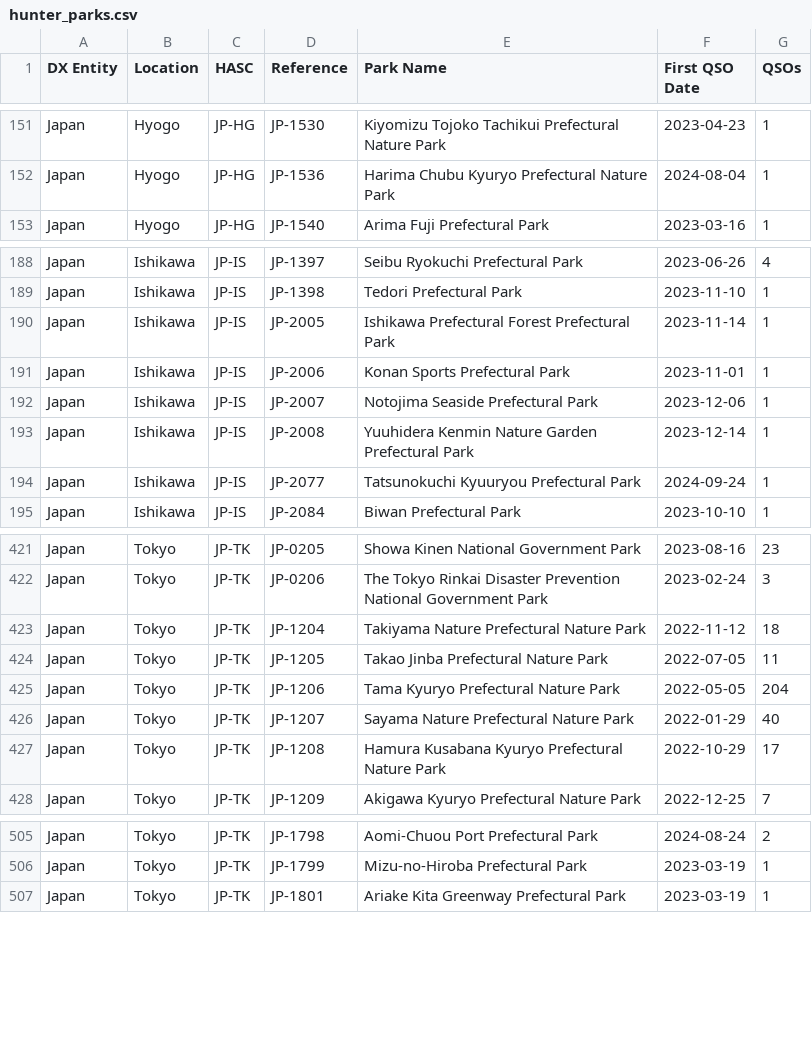
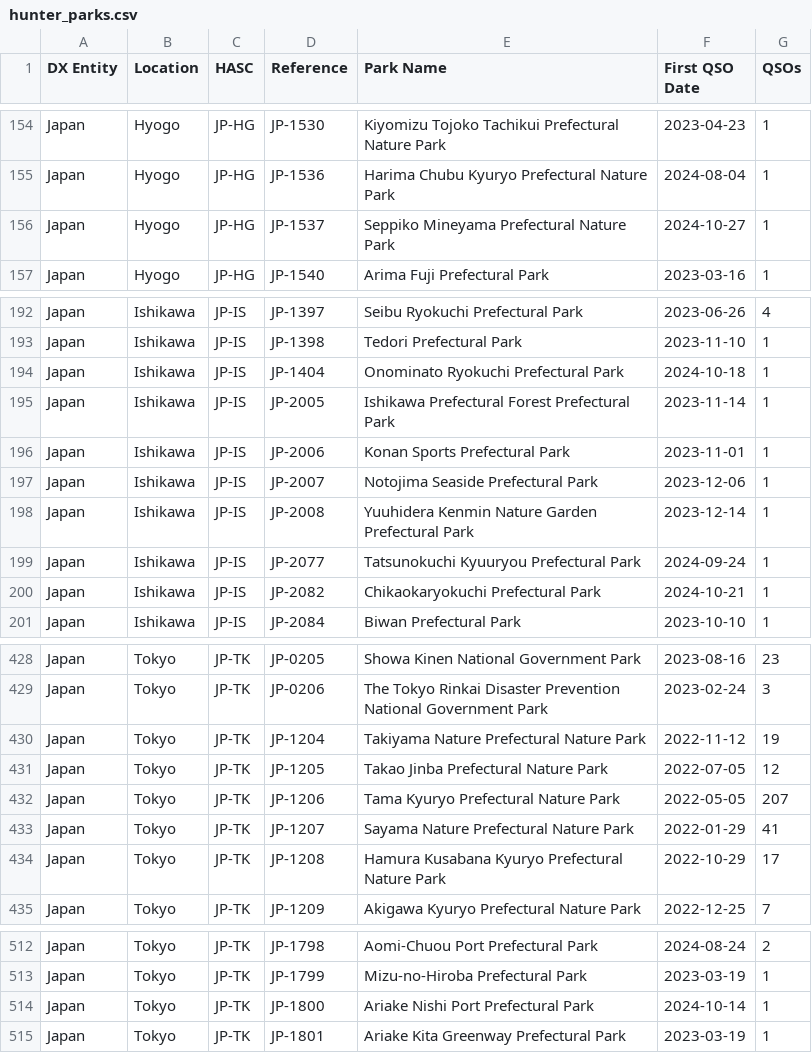
Before and after one commit to tyjcode/y001, a CSV file: hunter_parks.csv, drawn as a sheet; only a part is shown, gaps mark what is left out; the diff covers the shown part only.

```diff
--- a/hunter_parks.csv
+++ b/hunter_parks.csv
@@ -152,2 +155,3 @@
 "Japan","Hyogo","JP-HG","JP-1536","Harima Chubu Kyuryo Prefectural Nature Park","2024-08-04",1
+"Japan","Hyogo","JP-HG","JP-1537","Seppiko Mineyama Prefectural Nature Park","2024-10-27",1
 "Japan","Hyogo","JP-HG","JP-1540","Arima Fuji Prefectural Park","2023-03-16",1
@@ -189,2 +193,3 @@
 "Japan","Ishikawa","JP-IS","JP-1398","Tedori Prefectural Park","2023-11-10",1
+"Japan","Ishikawa","JP-IS","JP-1404","Onominato Ryokuchi Prefectural Park","2024-10-18",1
 "Japan","Ishikawa","JP-IS","JP-2005","Ishikawa Prefectural Forest Prefectural Park","2023-11-14",1
@@ -194,2 +199,3 @@
 "Japan","Ishikawa","JP-IS","JP-2077","Tatsunokuchi Kyuuryou Prefectural Park","2024-09-24",1
+"Japan","Ishikawa","JP-IS","JP-2082","Chikaokaryokuchi Prefectural Park","2024-10-21",1
 "Japan","Ishikawa","JP-IS","JP-2084","Biwan Prefectural Park","2023-10-10",1
@@ -422,6 +429,6 @@
 "Japan","Tokyo","JP-TK","JP-0206","The Tokyo Rinkai Disaster Prevention National Government Park","2023-02-24",3
-"Japan","Tokyo","JP-TK","JP-1204","Takiyama Nature Prefectural Nature Park","2022-11-12",18
-"Japan","Tokyo","JP-TK","JP-1205","Takao Jinba Prefectural Nature Park","2022-07-05",11
-"Japan","Tokyo","JP-TK","JP-1206","Tama Kyuryo Prefectural Nature Park","2022-05-05",204
-"Japan","Tokyo","JP-TK","JP-1207","Sayama Nature Prefectural Nature Park","2022-01-29",40
+"Japan","Tokyo","JP-TK","JP-1204","Takiyama Nature Prefectural Nature Park","2022-11-12",19
+"Japan","Tokyo","JP-TK","JP-1205","Takao Jinba Prefectural Nature Park","2022-07-05",12
+"Japan","Tokyo","JP-TK","JP-1206","Tama Kyuryo Prefectural Nature Park","2022-05-05",207
+"Japan","Tokyo","JP-TK","JP-1207","Sayama Nature Prefectural Nature Park","2022-01-29",41
 "Japan","Tokyo","JP-TK","JP-1208","Hamura Kusabana Kyuryo Prefectural Nature Park","2022-10-29",17
@@ -506,2 +513,3 @@
 "Japan","Tokyo","JP-TK","JP-1799","Mizu-no-Hiroba Prefectural Park","2023-03-19",1
+"Japan","Tokyo","JP-TK","JP-1800","Ariake Nishi Port Prefectural Park","2024-10-14",1
 "Japan","Tokyo","JP-TK","JP-1801","Ariake Kita Greenway Prefectural Park","2023-03-19",1
```
Also changed, not shown: 4 added rows and 40 edited cells elsewhere in this file.
